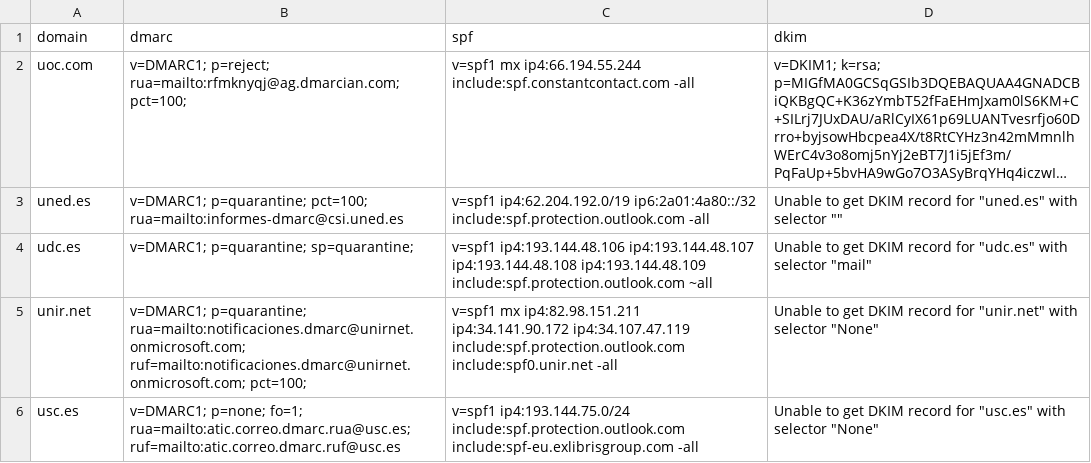
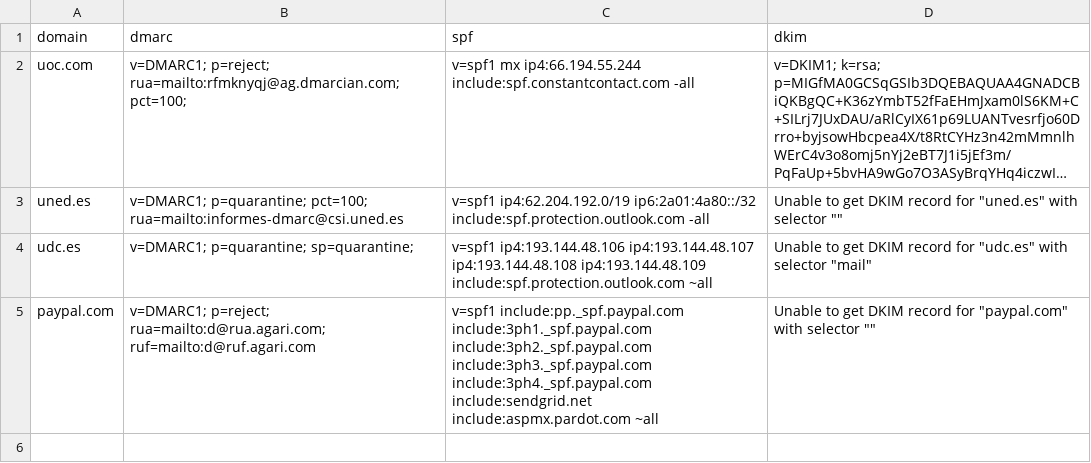
Before and after one commit to lsangeao/checkmailauthenticationtool, a CSV file: files/current_results.csv, drawn as a sheet; long unchanged cells end in …; removed rows and columns are numbered as before the commit, all else as after; the diff names each change by its address in the sheet, - before the commit and + after, or states it on an @@ line.

```diff
--- a/files/current_results.csv
+++ b/files/current_results.csv
-row 5: unir.net | v=DMARC1; p=quarantine; rua=mailto:notificaciones.dmarc@unirnet.onmicrosoft.com; ruf=mailto:notificaciones.dmarc@unirnet.onmicrosoft.com; pct=100; | v=spf1 mx ip4:82.98.151.211 ip4:34.141.90.172 ip4:34.107.47.119 include:spf.protection.outlook.com include:spf0.unir.net -all | Unable to get DKIM record for "unir.net" with selector "None"
-row 6: usc.es | v=DMARC1; p=none; fo=1; rua=mailto:atic.correo.dmarc.rua@usc.es; ruf=mailto:atic.correo.dmarc.ruf@usc.es | v=spf1 ip4:193.144.75.0/24 include:spf.protection.outlook.com include:spf-eu.exlibrisgroup.com -all | Unable to get DKIM record for "usc.es" with selector "None"
+row 5: paypal.com | v=DMARC1; p=reject; rua=mailto:d@rua.agari.com; ruf=mailto:d@ruf.agari.com | v=spf1 include:pp._spf.paypal.com include:3ph1._spf.paypal.com include:3ph2._spf.paypal.com include:3ph3._spf.paypal.com include:3ph4._spf.paypal.com include:sendgrid.net include:aspmx.pardot.com ~all | Unable to get DKIM record for "paypal.com" with selector ""
```
Also changed, not shown: 2 other files.
